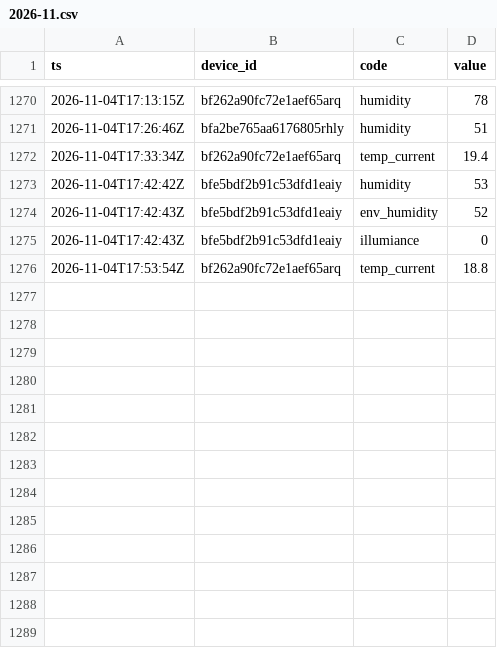
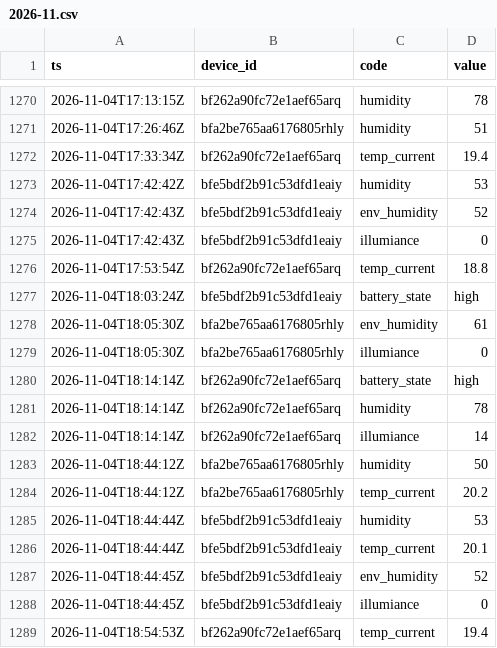
Before and after one commit to Bronek31/Smart-Home, a CSV file: data/rosliny/2026-11.csv, drawn as a sheet; only a part is shown, gaps mark what is left out.

```diff
--- a/data/rosliny/2026-11.csv
+++ b/data/rosliny/2026-11.csv
@@ -1276 +1276,14 @@ ts,device_id,code,value
 2026-11-04T17:53:54Z,bf262a90fc72e1aef65arq,temp_current,18.8
+2026-11-04T18:03:24Z,bfe5bdf2b91c53dfd1eaiy,battery_state,high
+2026-11-04T18:05:30Z,bfa2be765aa6176805rhly,env_humidity,61
+2026-11-04T18:05:30Z,bfa2be765aa6176805rhly,illumiance,0
+2026-11-04T18:14:14Z,bf262a90fc72e1aef65arq,battery_state,high
+2026-11-04T18:14:14Z,bf262a90fc72e1aef65arq,humidity,78
+2026-11-04T18:14:14Z,bf262a90fc72e1aef65arq,illumiance,14
+2026-11-04T18:44:12Z,bfa2be765aa6176805rhly,humidity,50
+2026-11-04T18:44:12Z,bfa2be765aa6176805rhly,temp_current,20.2
+2026-11-04T18:44:44Z,bfe5bdf2b91c53dfd1eaiy,humidity,53
+2026-11-04T18:44:44Z,bfe5bdf2b91c53dfd1eaiy,temp_current,20.1
+2026-11-04T18:44:45Z,bfe5bdf2b91c53dfd1eaiy,env_humidity,52
+2026-11-04T18:44:45Z,bfe5bdf2b91c53dfd1eaiy,illumiance,0
+2026-11-04T18:54:53Z,bf262a90fc72e1aef65arq,temp_current,19.4
```
Also changed, not shown: data/2026-11.csv, data/dzienne.csv, 4 other files.
